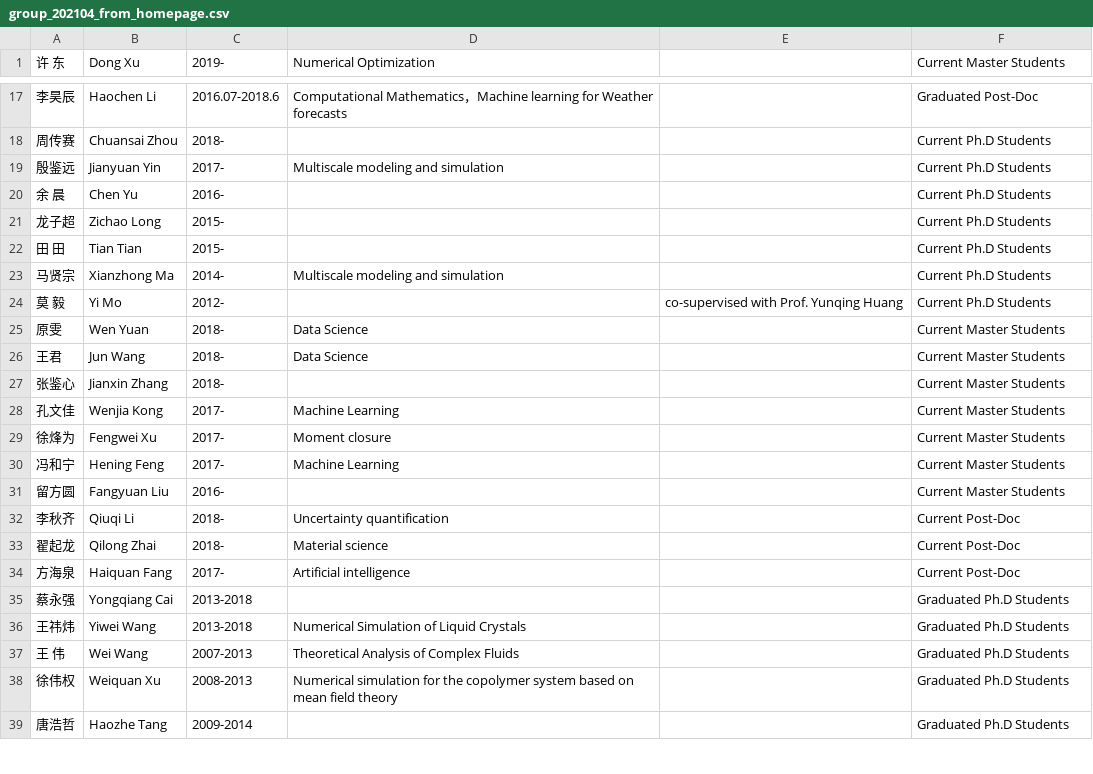
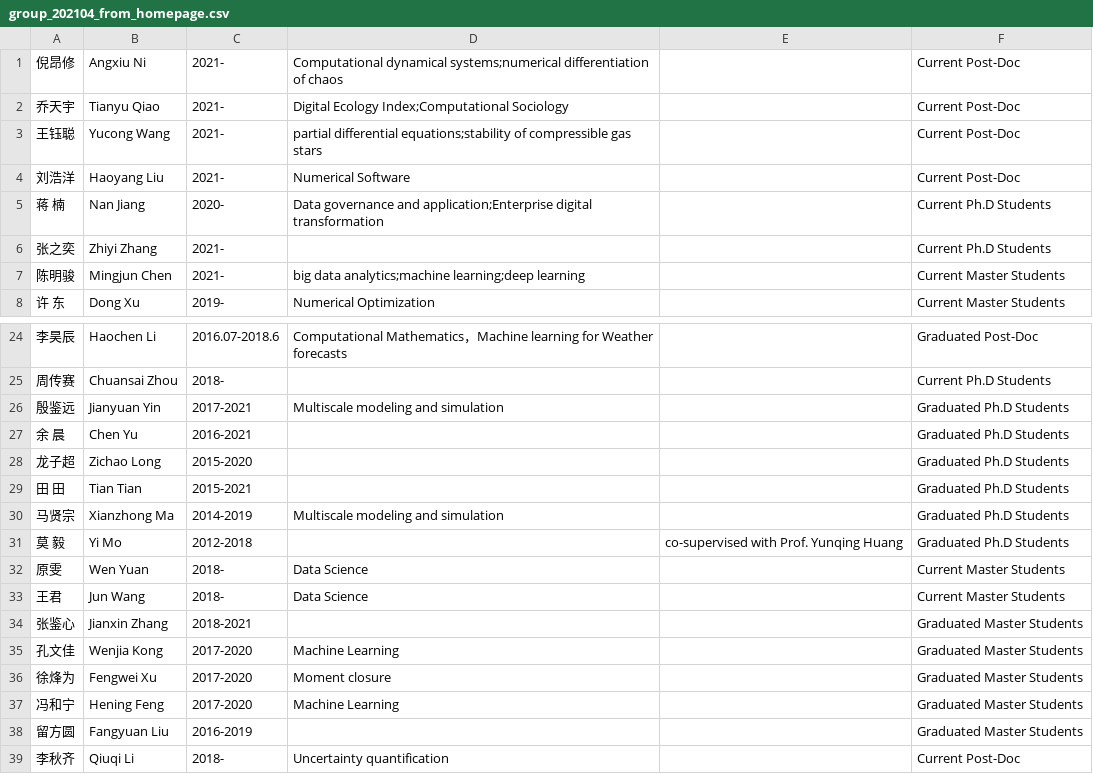
Before and after one commit to huangjingpku/starter-hugo-academic-pzhang, a CSV file: parsers/group_202104_from_homepage.csv, drawn as a sheet; only a part is shown, gaps mark what is left out; the shorter side is filled out with more unchanged rows.

```diff
--- a/parsers/group_202104_from_homepage.csv
+++ b/parsers/group_202104_from_homepage.csv
@@ -1 +1,8 @@
+倪昂修,Angxiu Ni,2021-,Computational dynamical systems;numerical differentiation of chaos,,Current Post-Doc
+乔天宇,Tianyu Qiao,2021-,Digital Ecology Index;Computational Sociology,,Current Post-Doc
+王钰聪,Yucong Wang,2021-,partial differential equations;stability of compressible gas stars,,Current Post-Doc
+刘浩洋,Haoyang Liu,2021-,Numerical Software,,Current Post-Doc
+蒋 楠,Nan Jiang,2020-,Data governance and application;Enterprise digital transformation,,Current Ph.D Students
+张之奕,Zhiyi Zhang,2021-,,,Current Ph.D Students
+陈明骏,Mingjun Chen,2021-,big data analytics;machine learning;deep learning,,Current Master Students
 许 东,Dong Xu,2019-,Numerical Optimization,,Current Master Students
@@ -18,15 +25,15 @@
 周传赛,Chuansai Zhou,2018-,,,Current Ph.D Students
-殷鉴远,Jianyuan Yin,2017-,Multiscale modeling and simulation,,Current Ph.D Students
-余 晨,Chen Yu,2016-,,,Current Ph.D Students
-龙子超,Zichao Long,2015-,,,Current Ph.D Students
-田 田,Tian Tian,2015-,,,Current Ph.D Students
-马贤宗,Xianzhong Ma,2014-,Multiscale modeling and simulation,,Current Ph.D Students
-莫 毅,Yi Mo,2012-,,co-supervised with Prof. Yunqing Huang,Current Ph.D Students
+殷鉴远,Jianyuan Yin,2017-2021,Multiscale modeling and simulation,,Graduated Ph.D Students
+余 晨,Chen Yu,2016-2021,,,Graduated Ph.D Students
+龙子超,Zichao Long,2015-2020,,,Graduated Ph.D Students
+田 田,Tian Tian,2015-2021,,,Graduated Ph.D Students
+马贤宗,Xianzhong Ma,2014-2019,Multiscale modeling and simulation,,Graduated Ph.D Students
+莫 毅,Yi Mo,2012-2018,,co-supervised with Prof. Yunqing Huang,Graduated Ph.D Students
 原雯,Wen Yuan,2018-,Data Science,,Current Master Students
 王君,Jun Wang,2018-,Data Science,,Current Master Students
-张鉴心,Jianxin Zhang,2018-,,,Current Master Students
-孔文佳,Wenjia Kong,2017-,Machine Learning,,Current Master Students
-徐烽为,Fengwei Xu,2017-,Moment closure,,Current Master Students
-冯和宁,Hening Feng,2017-,Machine Learning,,Current Master Students
-留方圆,Fangyuan Liu,2016-,,,Current Master Students
+张鉴心,Jianxin Zhang,2018-2021,,,Graduated Master Students
+孔文佳,Wenjia Kong,2017-2020,Machine Learning,,Graduated Master Students
+徐烽为,Fengwei Xu,2017-2020,Moment closure,,Graduated Master Students
+冯和宁,Hening Feng,2017-2020,Machine Learning,,Graduated Master Students
+留方圆,Fangyuan Liu,2016-2019,,,Graduated Master Students
 李秋齐,Qiuqi Li,2018-,Uncertainty quantification,,Current Post-Doc
```
Also changed, not shown: 1 other file.
